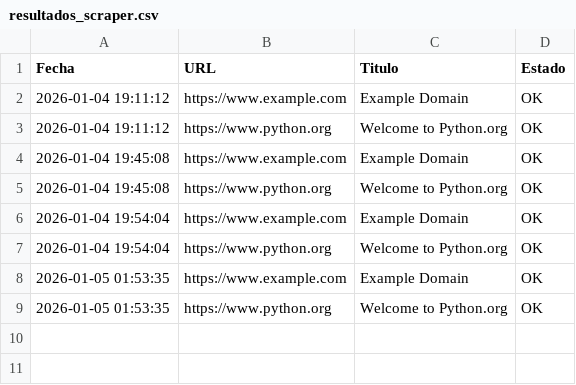
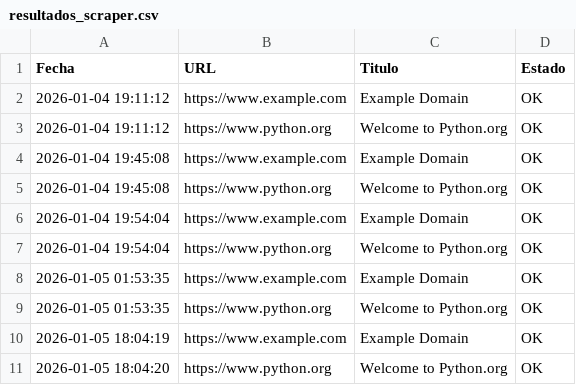
Before and after one commit to Jan0890/python-scraper-automation, a CSV file: resultados_scraper.csv, drawn as a sheet; the diff names each change by its address in the sheet, - before the commit and + after, or states it on an @@ line.

```diff
--- a/resultados_scraper.csv
+++ b/resultados_scraper.csv
+row 10: 2026-01-05 18:04:19 | https://www.example.com | Example Domain | OK
+row 11: 2026-01-05 18:04:20 | https://www.python.org | Welcome to Python.org | OK
```
Also changed, not shown: auditoria_seguridad.csv.
